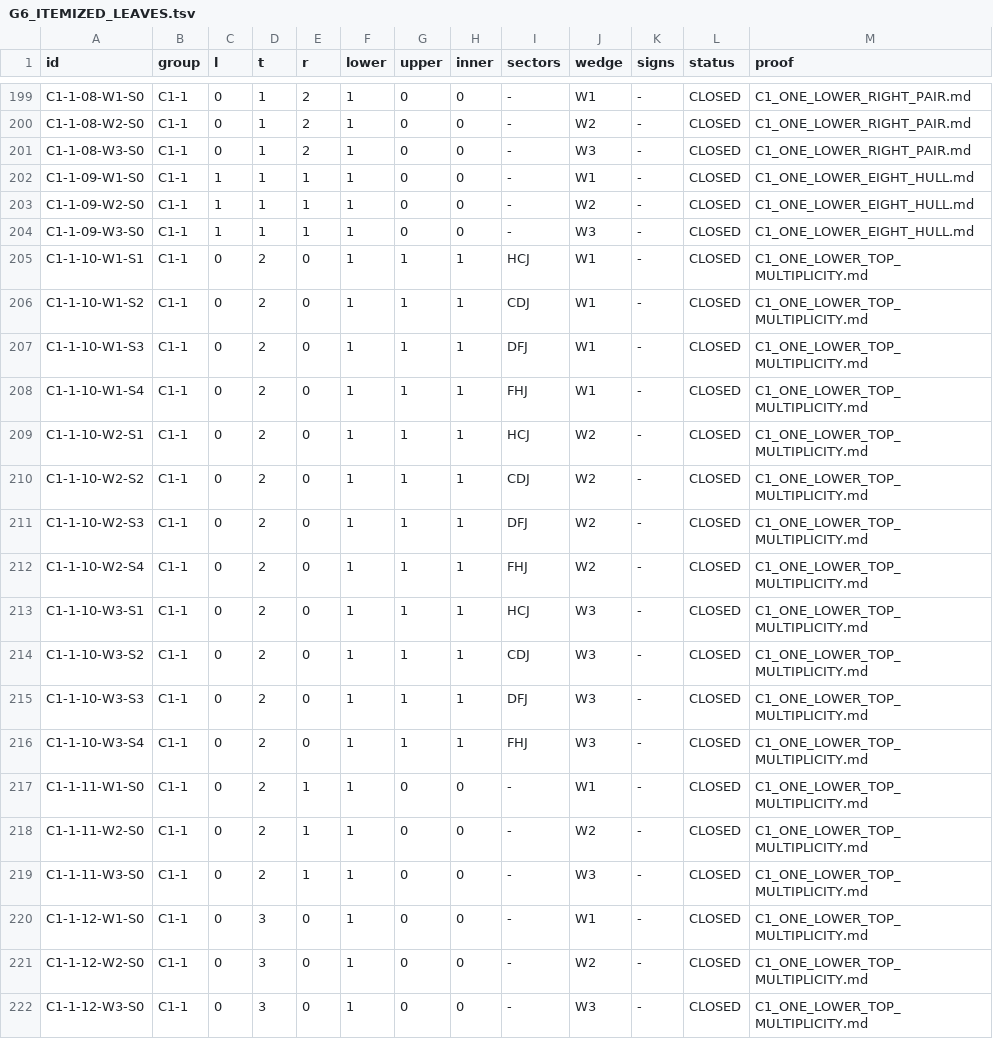
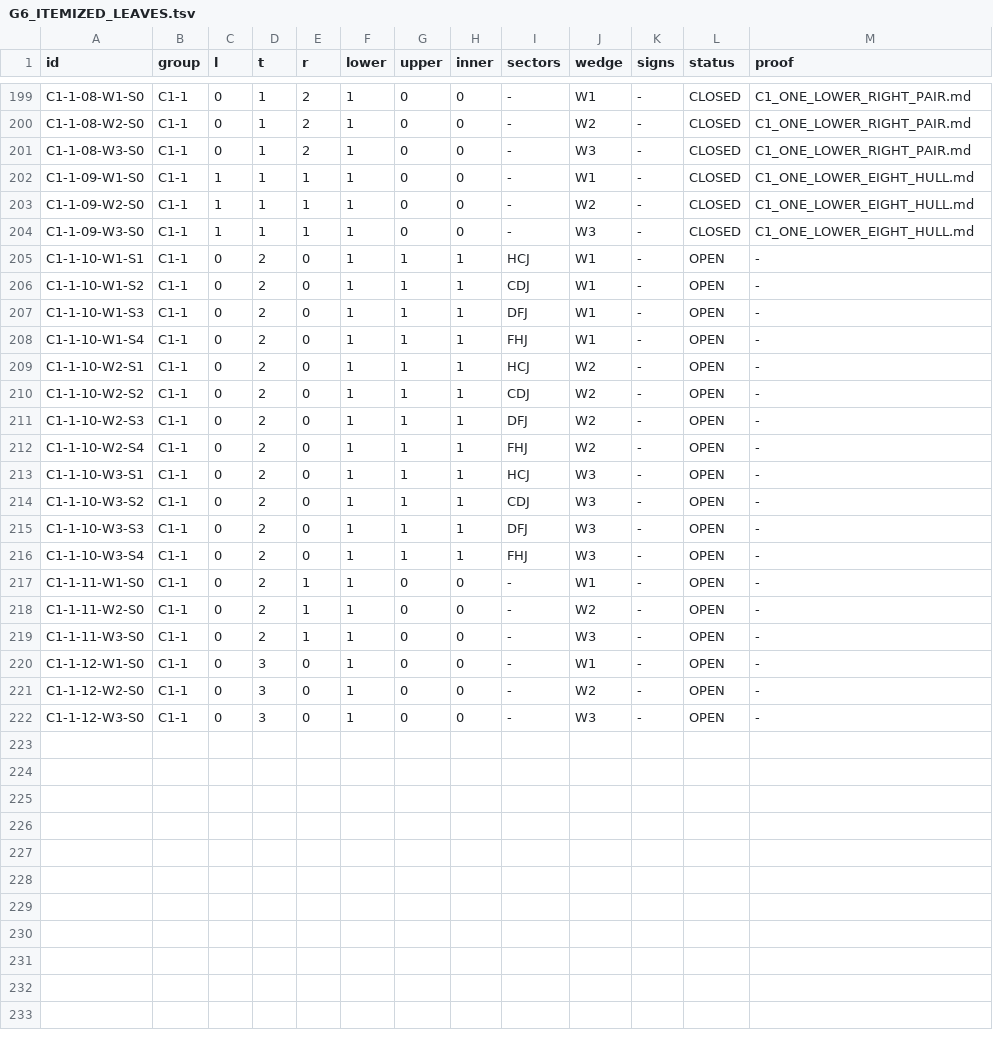
Before and after one commit to vltanh/lean4-heilbronn, a TSV file: hand/G6_ITEMIZED_LEAVES.tsv, drawn as a sheet; only a part is shown, gaps mark what is left out.

Commit message:
Preserve concurrent N6 lower mixed-cap closure and case ledger

```diff
--- a/hand/G6_ITEMIZED_LEAVES.tsv
+++ b/hand/G6_ITEMIZED_LEAVES.tsv
@@ -204,19 +204,19 @@ C1-1-09-W2-S0	C1-1	1	1	1	1	0	0	-	W2	-	CLOSED	C1_ONE_LOWER_EIGHT_HULL.md
 C1-1-09-W3-S0	C1-1	1	1	1	1	0	0	-	W3	-	CLOSED	C1_ONE_LOWER_EIGHT_HULL.md
-C1-1-10-W1-S1	C1-1	0	2	0	1	1	1	HCJ	W1	-	CLOSED	C1_ONE_LOWER_TOP_MULTIPLICITY.md
-C1-1-10-W1-S2	C1-1	0	2	0	1	1	1	CDJ	W1	-	CLOSED	C1_ONE_LOWER_TOP_MULTIPLICITY.md
-C1-1-10-W1-S3	C1-1	0	2	0	1	1	1	DFJ	W1	-	CLOSED	C1_ONE_LOWER_TOP_MULTIPLICITY.md
-C1-1-10-W1-S4	C1-1	0	2	0	1	1	1	FHJ	W1	-	CLOSED	C1_ONE_LOWER_TOP_MULTIPLICITY.md
-C1-1-10-W2-S1	C1-1	0	2	0	1	1	1	HCJ	W2	-	CLOSED	C1_ONE_LOWER_TOP_MULTIPLICITY.md
-C1-1-10-W2-S2	C1-1	0	2	0	1	1	1	CDJ	W2	-	CLOSED	C1_ONE_LOWER_TOP_MULTIPLICITY.md
-C1-1-10-W2-S3	C1-1	0	2	0	1	1	1	DFJ	W2	-	CLOSED	C1_ONE_LOWER_TOP_MULTIPLICITY.md
-C1-1-10-W2-S4	C1-1	0	2	0	1	1	1	FHJ	W2	-	CLOSED	C1_ONE_LOWER_TOP_MULTIPLICITY.md
-C1-1-10-W3-S1	C1-1	0	2	0	1	1	1	HCJ	W3	-	CLOSED	C1_ONE_LOWER_TOP_MULTIPLICITY.md
-C1-1-10-W3-S2	C1-1	0	2	0	1	1	1	CDJ	W3	-	CLOSED	C1_ONE_LOWER_TOP_MULTIPLICITY.md
-C1-1-10-W3-S3	C1-1	0	2	0	1	1	1	DFJ	W3	-	CLOSED	C1_ONE_LOWER_TOP_MULTIPLICITY.md
-C1-1-10-W3-S4	C1-1	0	2	0	1	1	1	FHJ	W3	-	CLOSED	C1_ONE_LOWER_TOP_MULTIPLICITY.md
-C1-1-11-W1-S0	C1-1	0	2	1	1	0	0	-	W1	-	CLOSED	C1_ONE_LOWER_TOP_MULTIPLICITY.md
-C1-1-11-W2-S0	C1-1	0	2	1	1	0	0	-	W2	-	CLOSED	C1_ONE_LOWER_TOP_MULTIPLICITY.md
-C1-1-11-W3-S0	C1-1	0	2	1	1	0	0	-	W3	-	CLOSED	C1_ONE_LOWER_TOP_MULTIPLICITY.md
-C1-1-12-W1-S0	C1-1	0	3	0	1	0	0	-	W1	-	CLOSED	C1_ONE_LOWER_TOP_MULTIPLICITY.md
-C1-1-12-W2-S0	C1-1	0	3	0	1	0	0	-	W2	-	CLOSED	C1_ONE_LOWER_TOP_MULTIPLICITY.md
-C1-1-12-W3-S0	C1-1	0	3	0	1	0	0	-	W3	-	CLOSED	C1_ONE_LOWER_TOP_MULTIPLICITY.md
+C1-1-10-W1-S1	C1-1	0	2	0	1	1	1	HCJ	W1	-	OPEN	-
+C1-1-10-W1-S2	C1-1	0	2	0	1	1	1	CDJ	W1	-	OPEN	-
+C1-1-10-W1-S3	C1-1	0	2	0	1	1	1	DFJ	W1	-	OPEN	-
+C1-1-10-W1-S4	C1-1	0	2	0	1	1	1	FHJ	W1	-	OPEN	-
+C1-1-10-W2-S1	C1-1	0	2	0	1	1	1	HCJ	W2	-	OPEN	-
+C1-1-10-W2-S2	C1-1	0	2	0	1	1	1	CDJ	W2	-	OPEN	-
+C1-1-10-W2-S3	C1-1	0	2	0	1	1	1	DFJ	W2	-	OPEN	-
+C1-1-10-W2-S4	C1-1	0	2	0	1	1	1	FHJ	W2	-	OPEN	-
+C1-1-10-W3-S1	C1-1	0	2	0	1	1	1	HCJ	W3	-	OPEN	-
+C1-1-10-W3-S2	C1-1	0	2	0	1	1	1	CDJ	W3	-	OPEN	-
+C1-1-10-W3-S3	C1-1	0	2	0	1	1	1	DFJ	W3	-	OPEN	-
+C1-1-10-W3-S4	C1-1	0	2	0	1	1	1	FHJ	W3	-	OPEN	-
+C1-1-11-W1-S0	C1-1	0	2	1	1	0	0	-	W1	-	OPEN	-
+C1-1-11-W2-S0	C1-1	0	2	1	1	0	0	-	W2	-	OPEN	-
+C1-1-11-W3-S0	C1-1	0	2	1	1	0	0	-	W3	-	OPEN	-
+C1-1-12-W1-S0	C1-1	0	3	0	1	0	0	-	W1	-	OPEN	-
+C1-1-12-W2-S0	C1-1	0	3	0	1	0	0	-	W2	-	OPEN	-
+C1-1-12-W3-S0	C1-1	0	3	0	1	0	0	-	W3	-	OPEN	-
```
Also changed, not shown: 7 other files.
